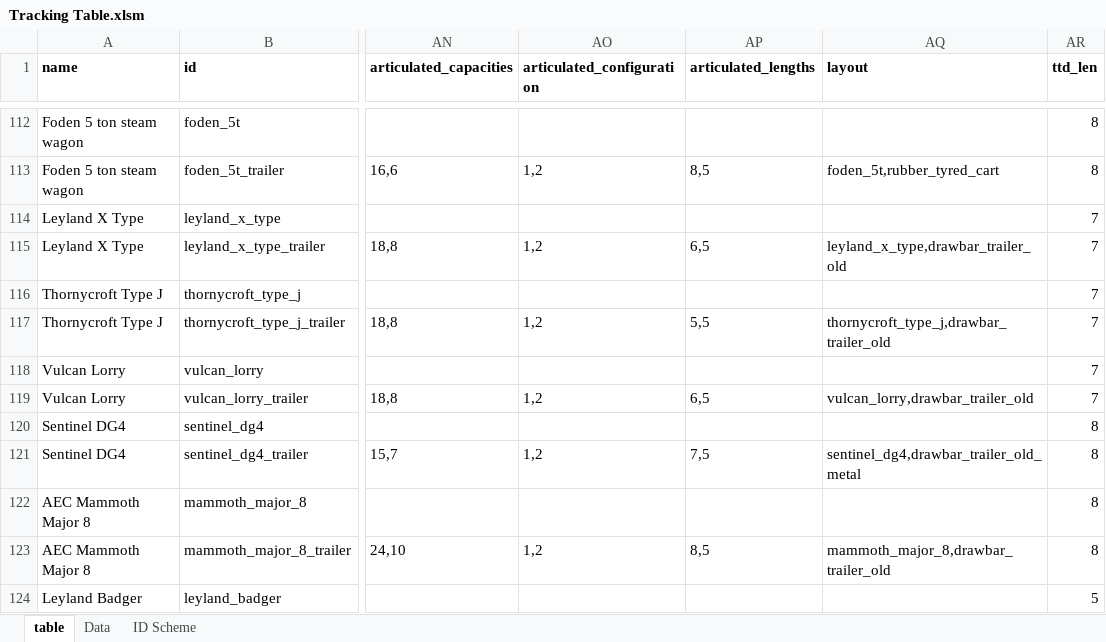
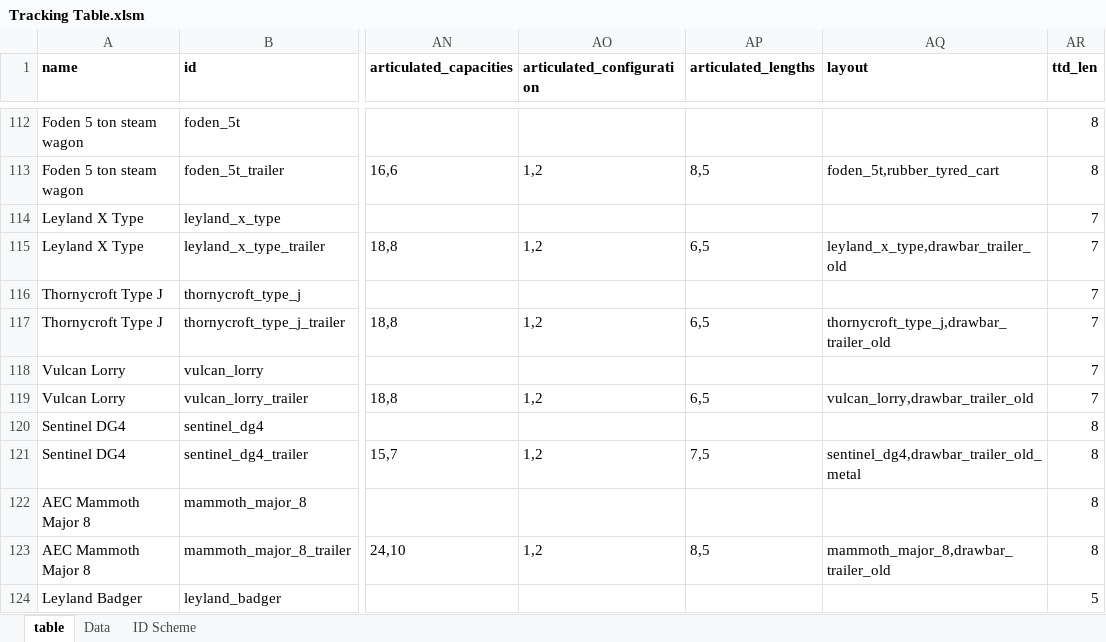
Before and after one commit to mattkimber/timberwolfs_road_vehicles, an Excel workbook: Tracking Table.xlsm, sheet table, drawn as a sheet; only a part is shown, gaps mark what is left out; values as stored, in another font and other column widths than the file's, no borders; the diff names each change by its address in the sheet, - before the commit and + after, or states it on an @@ line.

```diff
--- a/Tracking Table.xlsm (sheet table)
+++ b/Tracking Table.xlsm (sheet table)
-AP117 (articulated_lengths): 5,5
+AP117 (articulated_lengths): 6,5
```
Also changed, not shown: 3 other files.
